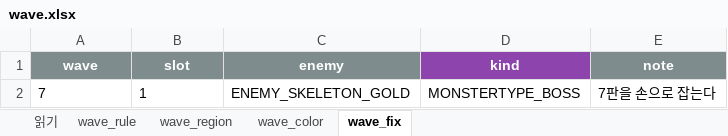
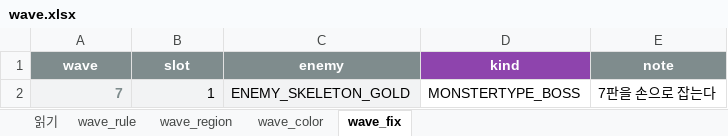
Before and after one commit to caidoz/cs, an Excel workbook: content/wave.xlsx, sheet wave_fix, drawn as a sheet; values as stored, in another font and other column widths than the file's, no borders; the diff names each change by its address in the sheet, - before the commit and + after, or states it on an @@ line.

Commit message:
Add wave presentation and update game content

```diff
--- a/content/wave.xlsx (sheet wave_fix)
+++ b/content/wave.xlsx (sheet wave_fix)
-A2:C2 fill: none
+A2:C2 fill: #F2F3F4
@@ A2 bold: off → on, text colour: black → #7F8C8D @@
-A2:B2 alignment: left
+A2:B2 alignment: right
```
Also changed, not shown: content/economy.xlsx, content/hero.xlsx, 35 other files.
